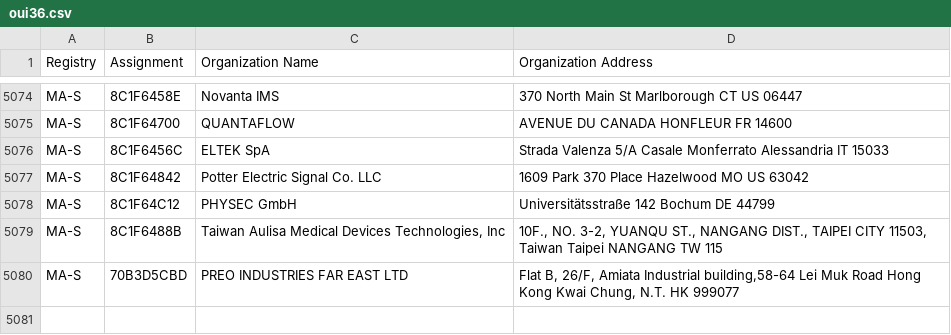
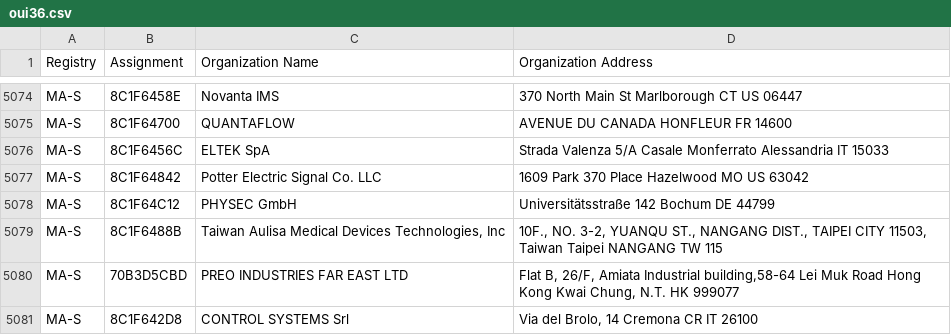
Before and after one commit to 955a0/MACAddress, a CSV file: oui36.csv, drawn as a sheet; only a part is shown, gaps mark what is left out.

```diff
--- a/oui36.csv
+++ b/oui36.csv
@@ -5105 +5105,2 @@ MA-S,8C1F6488B,"Taiwan Aulisa Medical Devices Technologies, Inc","10F., NO. 3-2,
 MA-S,70B3D5CBD,PREO INDUSTRIES FAR EAST LTD," Flat B, 26/F, Amiata Industrial building,58-64 Lei Muk Road Hong Kong Kwai Chung, N.T. HK 999077 "
+MA-S,8C1F642D8,CONTROL SYSTEMS Srl,"Via del Brolo, 14 Cremona CR IT 26100 "
```
Also changed, not shown: 1 other file.
